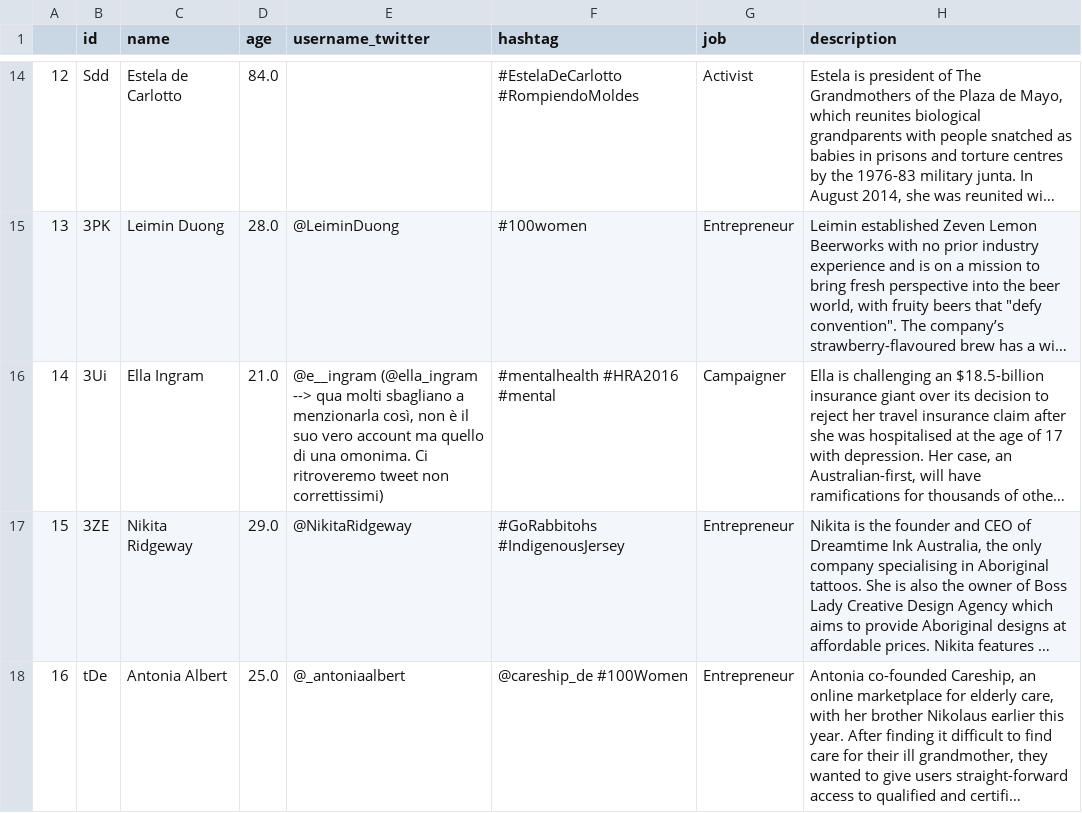
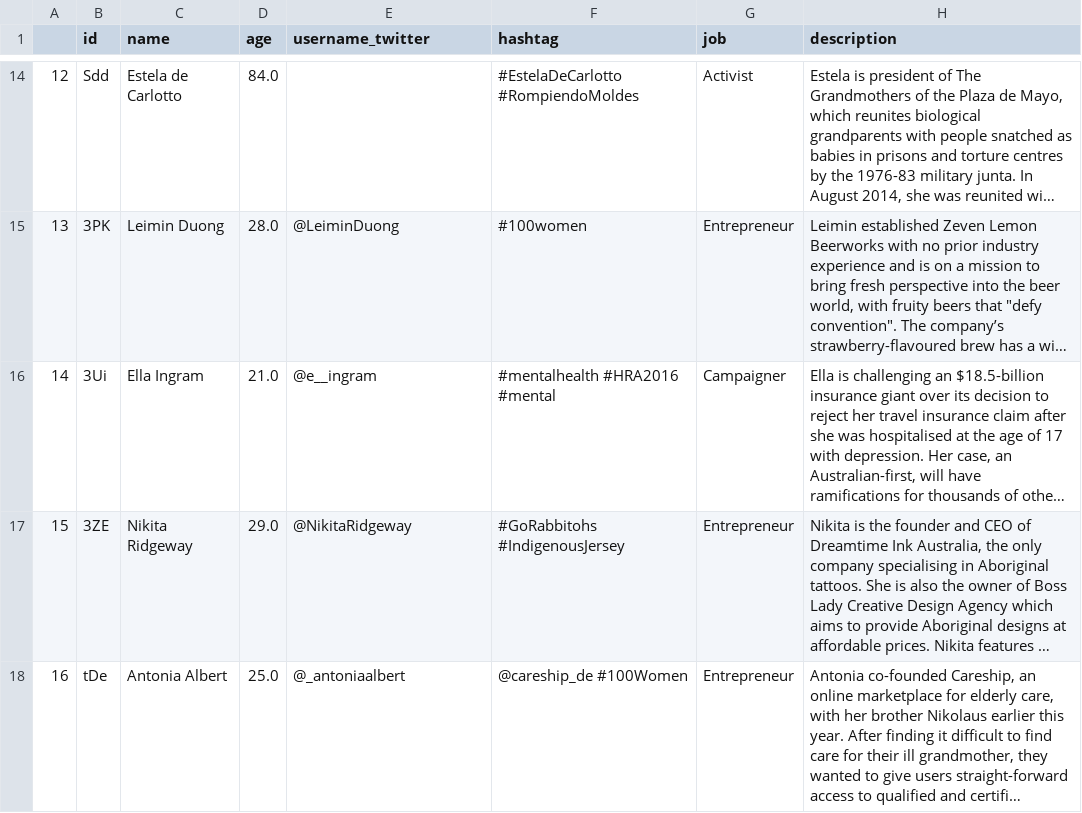
Before and after one commit to lorenzlorg/Data-Management-and-Visualization-project, a CSV file: tabelle_finali_donne_indicatori_stati/tabella_finale_finale.csv, drawn as a sheet; only a part is shown, gaps mark what is left out; long unchanged cells end in …; the diff names each change by its address in the sheet, - before the commit and + after, or states it on an @@ line.

Commit message:
corretto errore username tabella

```diff
--- a/tabelle_finali_donne_indicatori_stati/tabella_finale_finale.csv
+++ b/tabelle_finali_donne_indicatori_stati/tabella_finale_finale.csv
-E16 (username_twitter): @e__ingram (@ella_ingram --> qua molti sbagliano a menzionarla così, non è il suo vero account ma quello di una omonima. Ci ritroveremo tweet non correttissimi)
+E16 (username_twitter): @e__ingram
```
